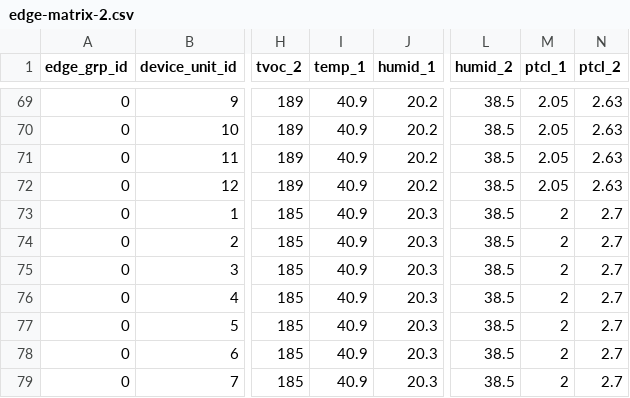
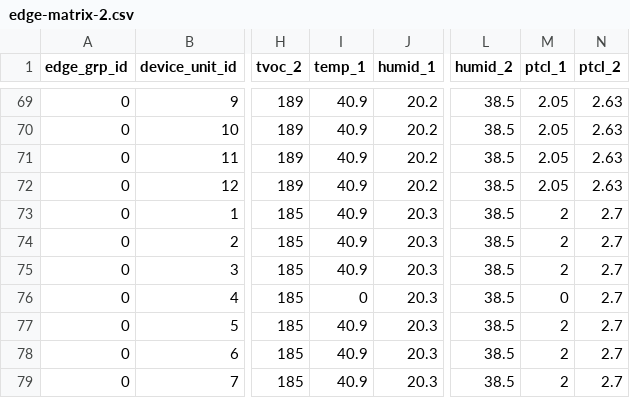
Before and after one commit to ctak/d3-drill, a CSV file: src/edge-matrix-2.csv, drawn as a sheet; only a part is shown, gaps mark what is left out; the diff covers the shown part only; the diff names each change by its address in the sheet, - before the commit and + after, or states it on an @@ line.

```diff
--- a/src/edge-matrix-2.csv
+++ b/src/edge-matrix-2.csv
-I76 (temp_1): 40.9
+I76 (temp_1): 0
-M76 (ptcl_1): 2
+M76 (ptcl_1): 0
```
Also changed, not shown: 10 edited cells elsewhere in this file, 1 other file.
